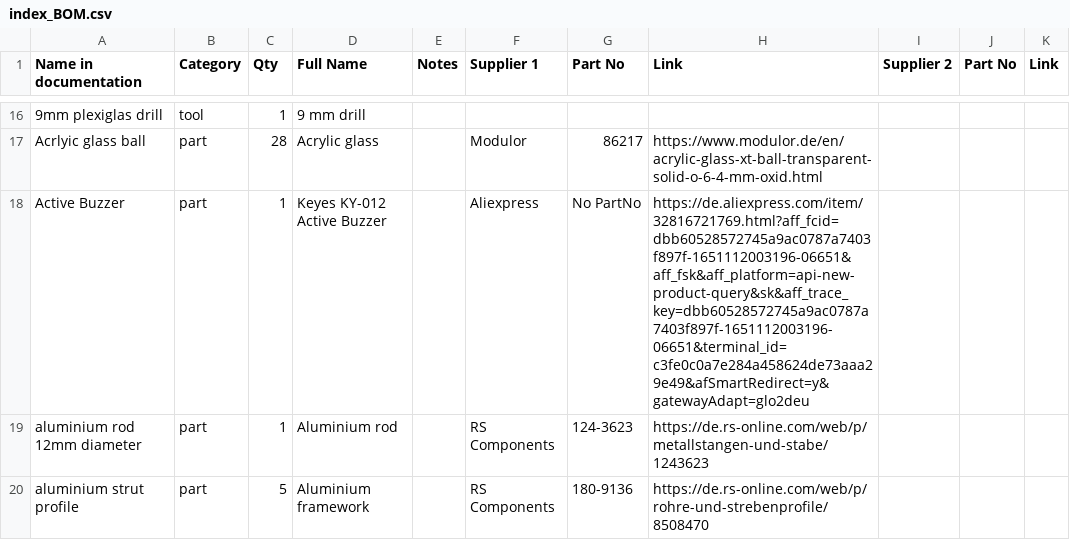
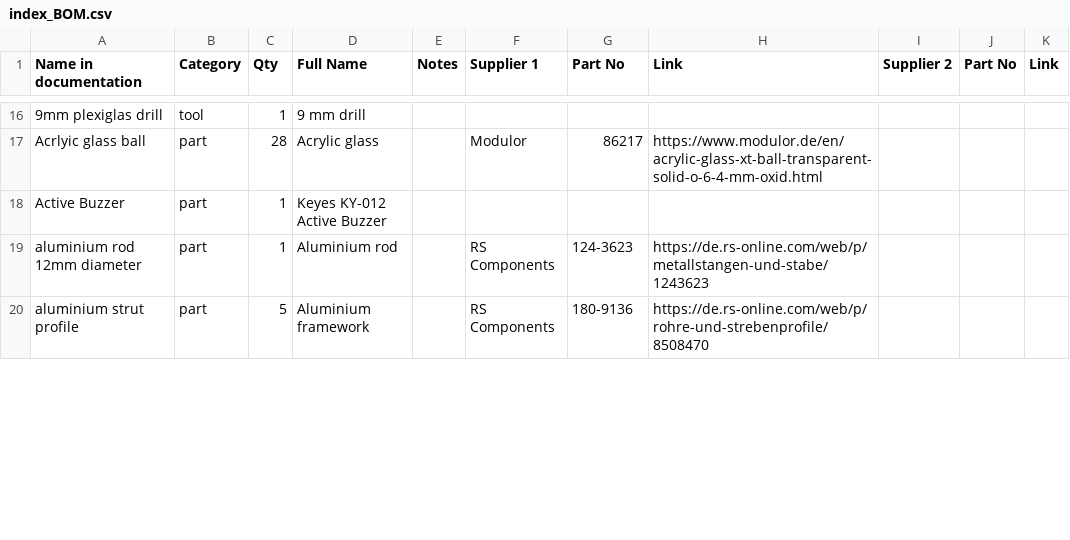
Before and after one commit to open-make/airtrack-doc-website, a CSV file: index_BOM.csv, drawn as a sheet; only a part is shown, gaps mark what is left out.

```diff
--- a/index_BOM.csv
+++ b/index_BOM.csv
@@ -17,3 +17,3 @@ Name in documentation	Category	Qty	Full Name	Notes	Supplier 1	Part No	Link	Suppl
 Acrlyic glass ball	part	28	Acrylic glass		Modulor	86217	https://www.modulor.de/en/acrylic-glass-xt-ball-transparent-solid-o-6-4-mm-oxid.html			
-Active Buzzer	part	1	Keyes KY-012 Active Buzzer		Aliexpress	No PartNo	https://de.aliexpress.com/item/32816721769.html?aff_fcid=dbb60528572745a9ac0787a7403f897f-1651112003196-06651&aff_fsk&aff_platform=api-new-product-query&sk&aff_trace_key=dbb60528572745a9ac0787a7403f897f-1651112003196-06651&terminal_id=c3fe0c0a7e284a458624de73aaa29e49&afSmartRedirect=y&gatewayAdapt=glo2deu			
+Active Buzzer	part	1	Keyes KY-012 Active Buzzer							
 aluminium rod 12mm diameter	part	1	Aluminium rod		RS Components	124-3623	https://de.rs-online.com/web/p/metallstangen-und-stabe/1243623			
```
Also changed, not shown: 2 other files.
